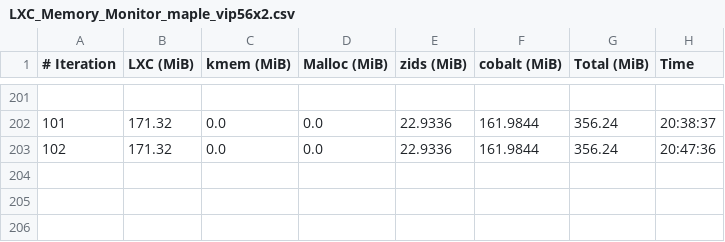
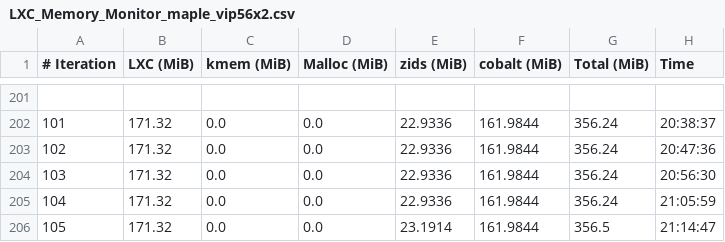
Before and after one commit to josebarba-bit/Parser, a CSV file: test_results/memory_leaks/LXC_Memory_Monitor_maple_vip56x2.csv, drawn as a sheet; only a part is shown, gaps mark what is left out; the diff names each change by its address in the sheet, - before the commit and + after, or states it on an @@ line.

```diff
--- a/test_results/memory_leaks/LXC_Memory_Monitor_maple_vip56x2.csv
+++ b/test_results/memory_leaks/LXC_Memory_Monitor_maple_vip56x2.csv
+row 204: 103 | 171.32 | 0.0 | 0.0 | 22.9336 | 161.9844 | 356.24 | 20:56:30
+row 205: 104 | 171.32 | 0.0 | 0.0 | 22.9336 | 161.9844 | 356.24 | 21:05:59
+row 206: 105 | 171.32 | 0.0 | 0.0 | 23.1914 | 161.9844 | 356.5 | 21:14:47
```
Also changed, not shown: test_results/memory_leaks/Device_Comparison_Report_maple_uiw4001_vs_maple_vip56x2.csv, test_results/memory_leaks/LXC_Memory_Monitor_maple_uiw4001.csv, 1 other file.
